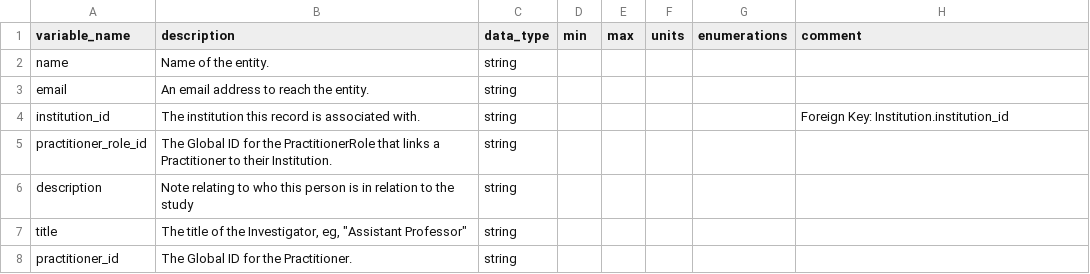
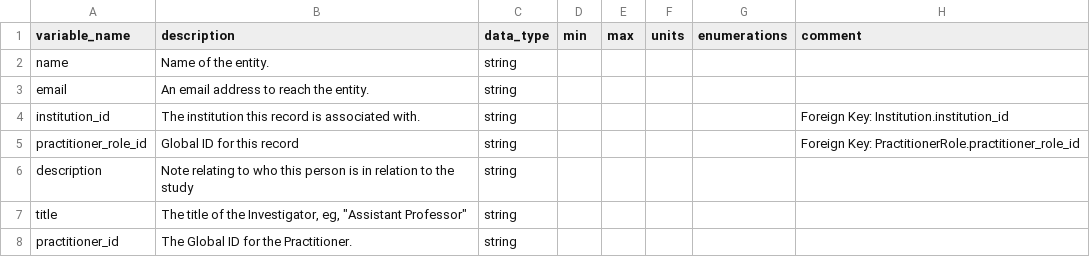
Before and after one commit to carrollaboratory/kfi-fhir-input, a CSV file: project/data-dictionary/Practitioner-dd.csv, drawn as a sheet.

```diff
--- a/project/data-dictionary/Practitioner-dd.csv
+++ b/project/data-dictionary/Practitioner-dd.csv
@@ -4,3 +4,3 @@ email,An email address to reach the entity.,string,,,,,
 institution_id,The institution this record is associated with.,string,,,,,Foreign Key: Institution.institution_id
-practitioner_role_id,The Global ID for the PractitionerRole that links a Practitioner to their Institution.,string,,,,,
+practitioner_role_id,Global ID for this record,string,,,,,Foreign Key: PractitionerRole.practitioner_role_id
 description,Note relating to who this person is in relation to the study,string,,,,,
```
Also changed, not shown: 8 other files.
